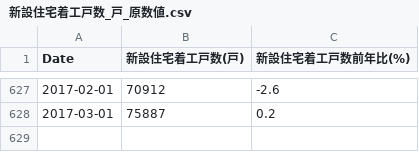
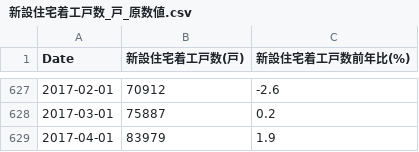
Before and after one commit to am-consulting/am-consulting.github.io, a CSV file: csv/csvData/TSdata/新設住宅着工戸数_戸_原数値.csv, drawn as a sheet; only a part is shown, gaps mark what is left out.

```diff
--- a/csv/csvData/TSdata/新設住宅着工戸数_戸_原数値.csv
+++ b/csv/csvData/TSdata/新設住宅着工戸数_戸_原数値.csv
@@ -628 +628,2 @@
 2017-03-01,75887,0.2
+2017-04-01,83979,1.9
```
Also changed, not shown: csv/csvData/TSdata/新設住宅着工戸数_戸_季節調整値.csv, csv/urlList.csv, 4 other files.
